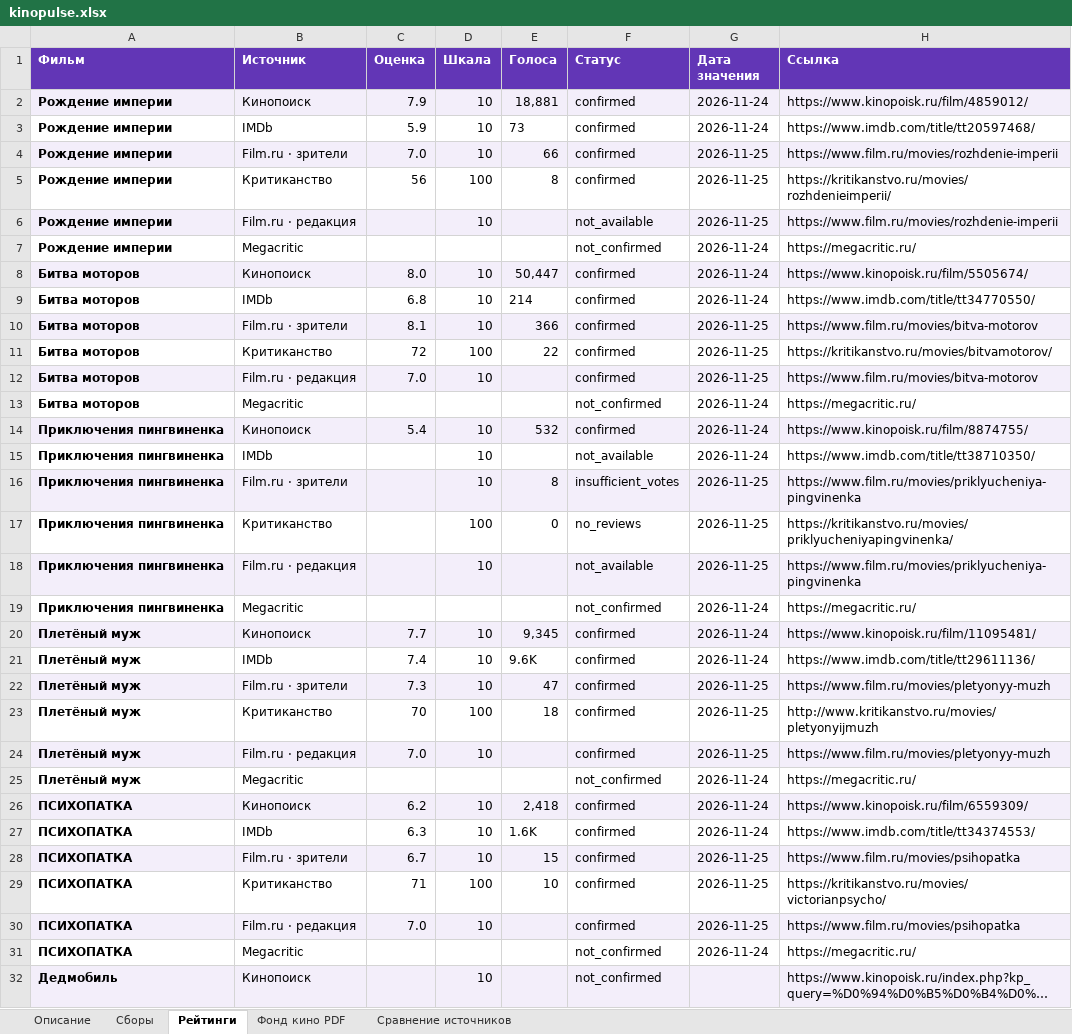
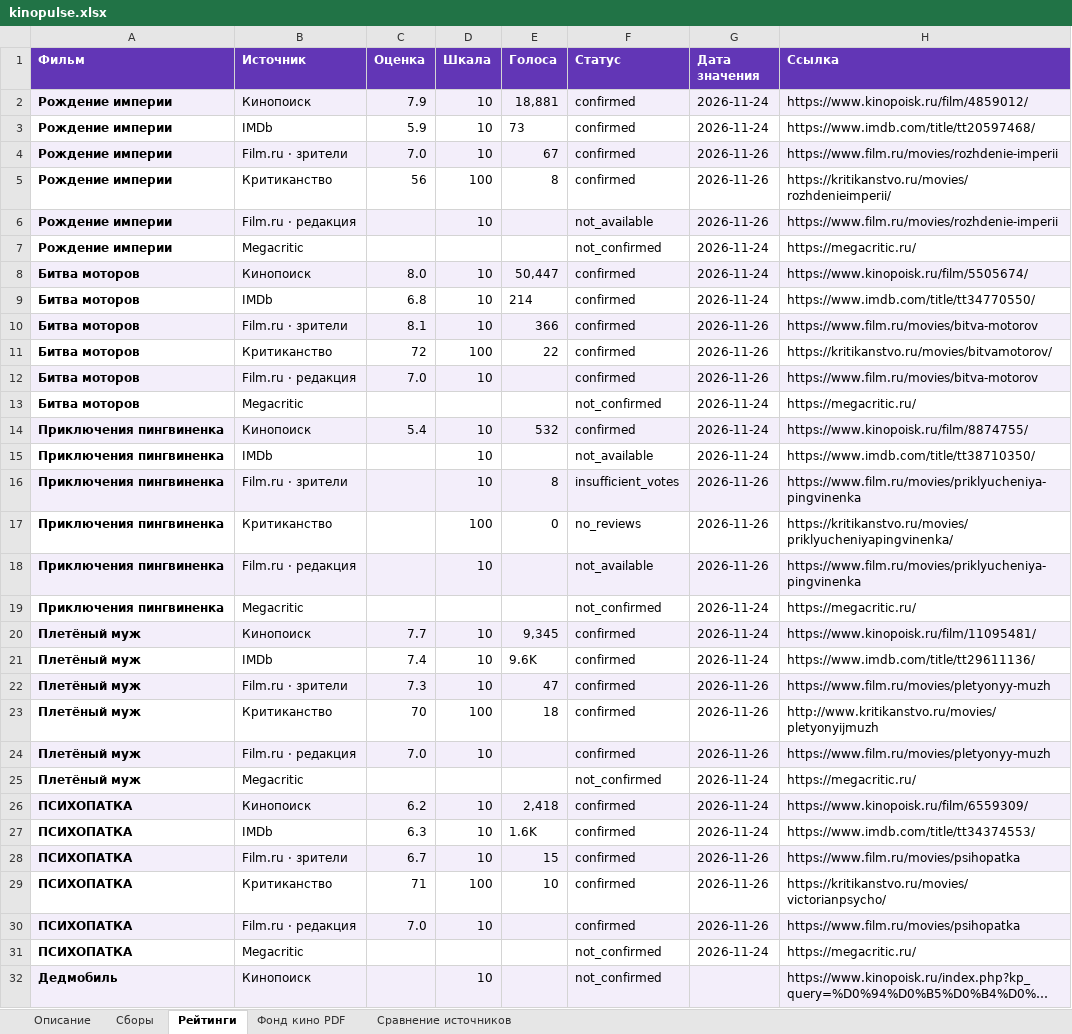
Before and after one commit to VidosIQ/KINO-prokat-radar, an Excel workbook: site/kinopulse.xlsx, sheet Рейтинги, drawn as a sheet; only a part is shown; long unchanged cells end in …; values as stored, in another font and other column widths than the file's, no borders; the diff names each change by its address in the sheet, - before the commit and + after, or states it on an @@ line.

```diff
--- a/site/kinopulse.xlsx (sheet Рейтинги)
+++ b/site/kinopulse.xlsx (sheet Рейтинги)
-E4 (Голоса): 66
+E4 (Голоса): 67
-G4:G6 (Дата значения): 2026-11-25
+G4:G6 (Дата значения): 2026-11-26
-G10:G12 (Дата значения): 2026-11-25
+G10:G12 (Дата значения): 2026-11-26
-G16:G18 (Дата значения): 2026-11-25
+G16:G18 (Дата значения): 2026-11-26
-G22:G24 (Дата значения): 2026-11-25
+G22:G24 (Дата значения): 2026-11-26
-G28:G30 (Дата значения): 2026-11-25
+G28:G30 (Дата значения): 2026-11-26
```
Also changed, not shown: 3 other files.
